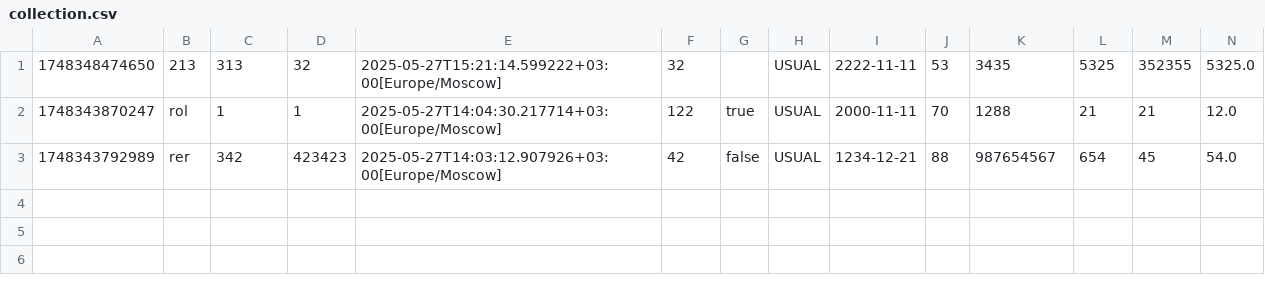
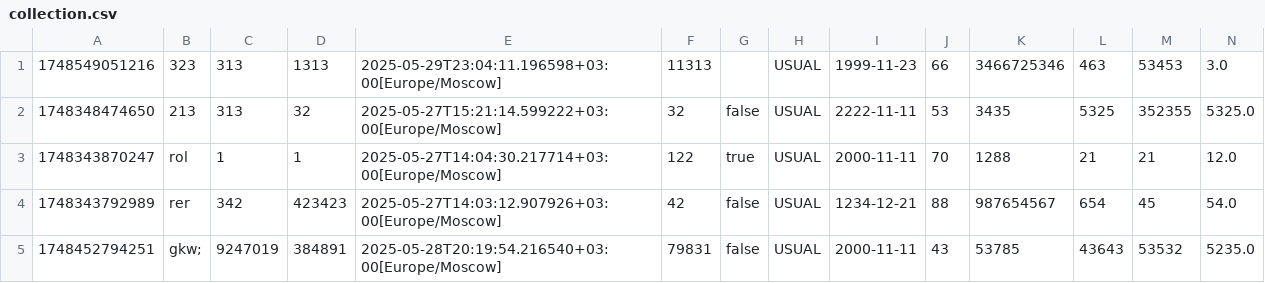
Before and after one commit to N1kLeS/ITMO-Proga-Lab_6, a CSV file: collection.csv, drawn as a sheet; only a part is shown; addresses are those after the commit; rows hold the shown columns only; the diff names each change by its address in the sheet, - before the commit and + after, or states it on an @@ line.

```diff
--- a/collection.csv
+++ b/collection.csv
+row 1: 1748549051216 | 323 | 313 | 1313 | 2025-05-29T23:04:11.196598+03:00[Europe/Moscow] | 11313 |  | USUAL | 1999-11-23 | 66 | 3466725346 | 463 | 53453 | 3.0
-G2: (empty)
+G2: false
+row 5: 1748452794251 | gkw; | 9247019 | 384891 | 2025-05-28T20:19:54.216540+03:00[Europe/Moscow] | 79831 | false | USUAL | 2000-11-11 | 43 | 53785 | 43643 | 53532 | 5235.0
```
Also changed, not shown: 26 other files.
